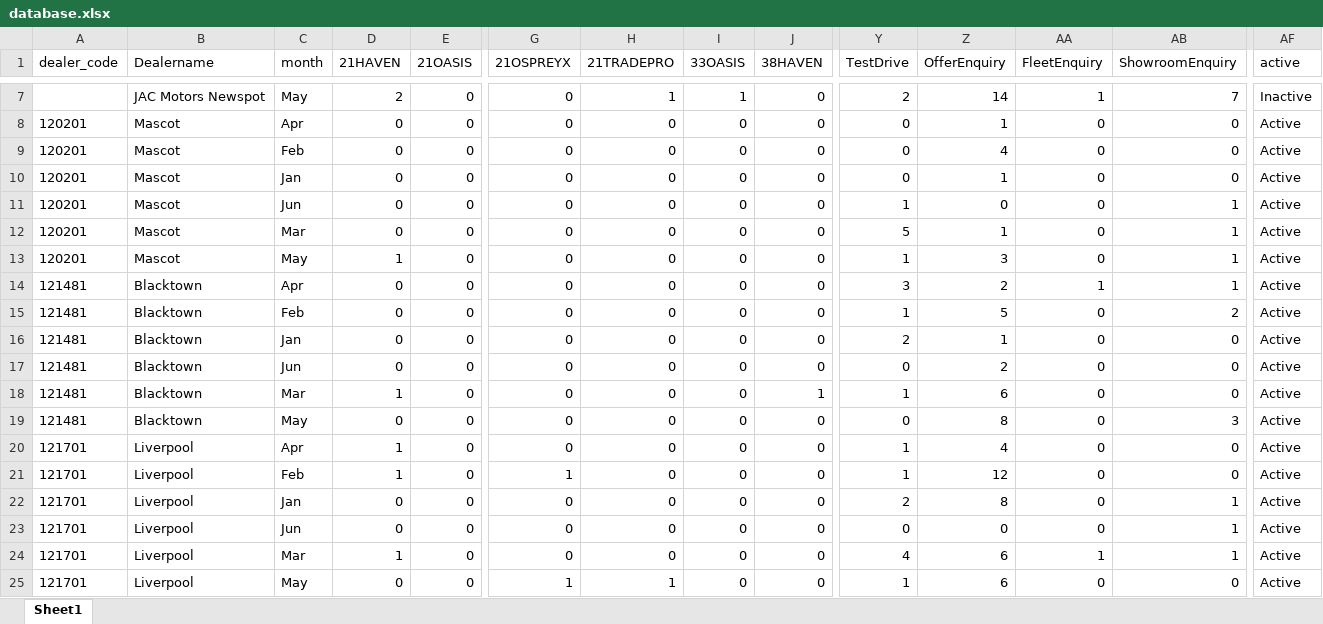
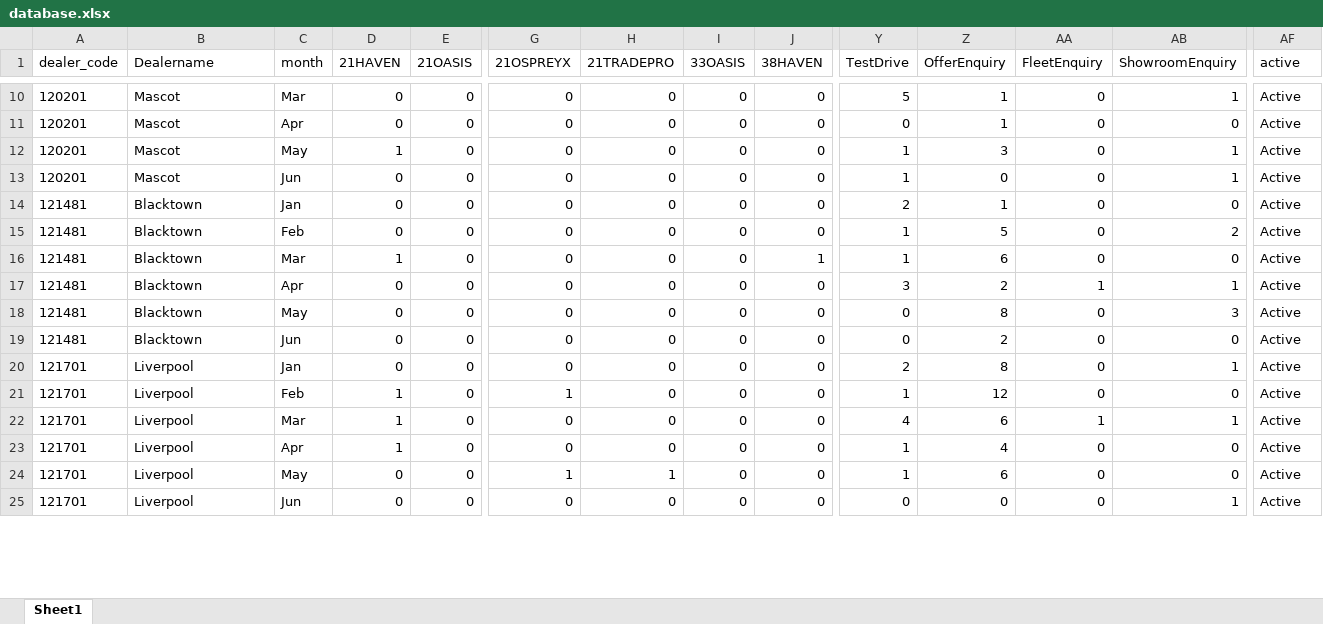
Before and after one commit to SerenaLTS/dealer-monthly, an Excel workbook: database.xlsx, sheet Sheet1, drawn as a sheet; only a part is shown, gaps mark what is left out; values as stored, in another font and other column widths than the file's, no borders; removed rows and columns are numbered as before the commit, all else as after; rows hold the shown columns only; the diff covers the shown part only; the diff names each change by its address in the sheet, - before the commit and + after, or states it on an @@ line.

```diff
--- a/database.xlsx (sheet Sheet1)
+++ b/database.xlsx (sheet Sheet1)
-A10 (dealer_code): (empty)
+A10 (dealer_code): 120201
-B10 (Dealername): JAC Motors Newspot
+B10 (Dealername): Mascot
-C10 (month): May
+C10 (month): Mar
-D10 (21HAVEN): 2
+D10 (21HAVEN): 0
-H10 (21TRADEPRO): 1
+H10 (21TRADEPRO): 0
-I10 (33OASIS): 1
+I10 (33OASIS): 0
-Y10 (TestDrive): 2
+Y10 (TestDrive): 5
-Z10 (OfferEnquiry): 14
+Z10 (OfferEnquiry): 1
-AA10 (FleetEnquiry): 1
+AA10 (FleetEnquiry): 0
-AB10 (ShowroomEnquiry): 7
+AB10 (ShowroomEnquiry): 1
-AF10 (active): Inactive
+AF10 (active): Active
-row 10: 120201 | Mascot | Jan | 0 | 0 | 0 | 0 | 0 | 0 | 0 | 1 | 0 | 0 | Active
@@ row 13 moved to row 12: 120201 @@
-row 12: 120201 | Mascot | Mar | 0 | 0 | 0 | 0 | 0 | 0 | 5 | 1 | 0 | 1 | Active
@@ row 16 moved to row 14: 121481 @@
@@ row 18 moved to row 16: 121481 @@
@@ row 19 moved to row 18: 121481 @@
@@ row 22 moved to row 20: 121701 @@
@@ row 24 moved to row 22: 121701 @@
@@ row 25 moved to row 24: 121701 @@
```
Also changed, not shown: 4 added rows, 2 removed rows, 106 moved rows and 61 edited cells elsewhere in this sheet, dealer_info.xlsx.
